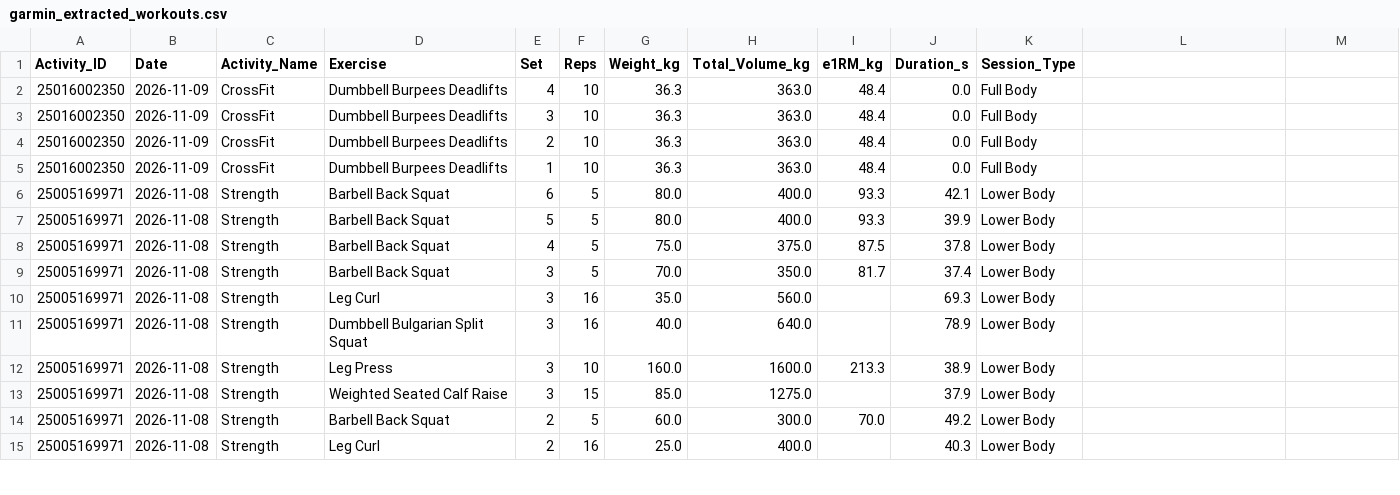
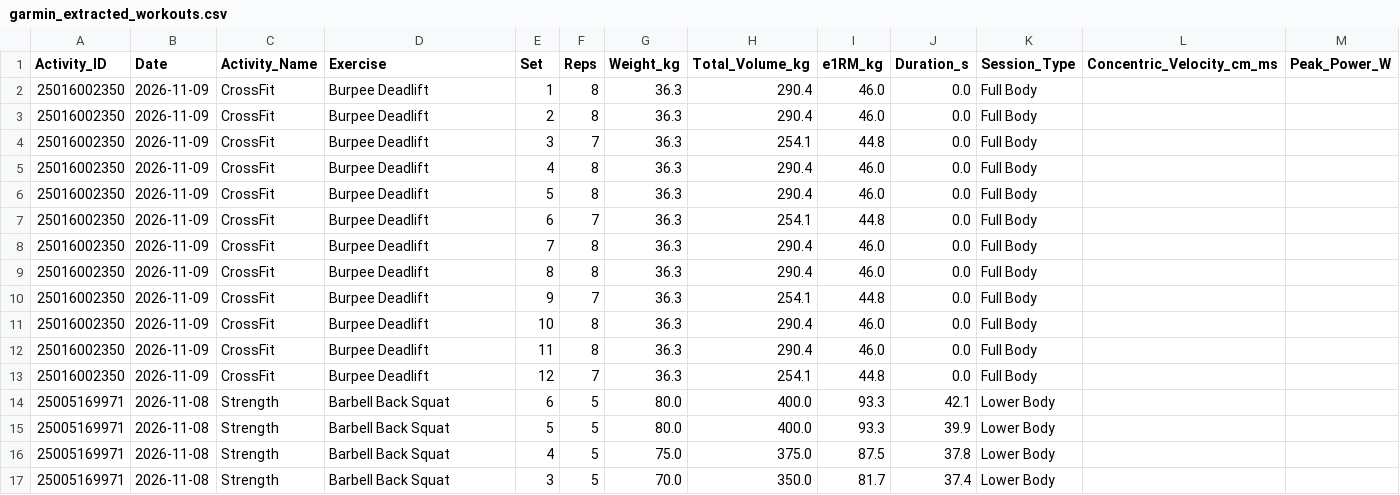
Before and after one commit to ayrtonxandre/agy, a CSV file: athx/garmin_extracted_workouts.csv, drawn as a sheet; only a part is shown; the shorter side is filled out with more unchanged rows; addresses are those after the commit; the diff names each change by its address in the sheet, - before the commit and + after, or states it on an @@ line.

```diff
--- a/athx/garmin_extracted_workouts.csv
+++ b/athx/garmin_extracted_workouts.csv
-L1: (empty)
+L1: Concentric_Velocity_cm_ms
-M1: (empty)
+M1: Peak_Power_W
-D2 (Exercise): Dumbbell Burpees Deadlifts
+D2 (Exercise): Burpee Deadlift
-E2 (Set): 4
+E2 (Set): 1
-F2 (Reps): 10
+F2 (Reps): 8
-H2 (Total_Volume_kg): 363.0
+H2 (Total_Volume_kg): 290.4
-I2 (e1RM_kg): 48.4
+I2 (e1RM_kg): 46.0
+row 3: 25016002350 | 2026-11-09 | CrossFit | Burpee Deadlift | 2 | 8 | 36.3 | 290.4 | 46.0 | 0.0 | Full Body
-D4:D6 (Exercise): Dumbbell Burpees Deadlifts
+D4:D6 (Exercise): Burpee Deadlift
-F4 (Reps): 10
+F4 (Reps): 7
-H4 (Total_Volume_kg): 363.0
+H4 (Total_Volume_kg): 254.1
-I4 (e1RM_kg): 48.4
+I4 (e1RM_kg): 44.8
-E5 (Set): 2
+E5 (Set): 4
-F5:F6 (Reps): 10
+F5:F6 (Reps): 8
-H5:H6 (Total_Volume_kg): 363.0
+H5:H6 (Total_Volume_kg): 290.4
-I5:I6 (e1RM_kg): 48.4
+I5:I6 (e1RM_kg): 46.0
-E6 (Set): 1
+E6 (Set): 5
+row 7: 25016002350 | 2026-11-09 | CrossFit | Burpee Deadlift | 6 | 7 | 36.3 | 254.1 | 44.8 | 0.0 | Full Body
+row 8: 25016002350 | 2026-11-09 | CrossFit | Burpee Deadlift | 7 | 8 | 36.3 | 290.4 | 46.0 | 0.0 | Full Body
+row 9: 25016002350 | 2026-11-09 | CrossFit | Burpee Deadlift | 8 | 8 | 36.3 | 290.4 | 46.0 | 0.0 | Full Body
+row 10: 25016002350 | 2026-11-09 | CrossFit | Burpee Deadlift | 9 | 7 | 36.3 | 254.1 | 44.8 | 0.0 | Full Body
+row 11: 25016002350 | 2026-11-09 | CrossFit | Burpee Deadlift | 10 | 8 | 36.3 | 290.4 | 46.0 | 0.0 | Full Body
+row 12: 25016002350 | 2026-11-09 | CrossFit | Burpee Deadlift | 11 | 8 | 36.3 | 290.4 | 46.0 | 0.0 | Full Body
+row 13: 25016002350 | 2026-11-09 | CrossFit | Burpee Deadlift | 12 | 7 | 36.3 | 254.1 | 44.8 | 0.0 | Full Body
```
Also changed, not shown: 10 other files.
